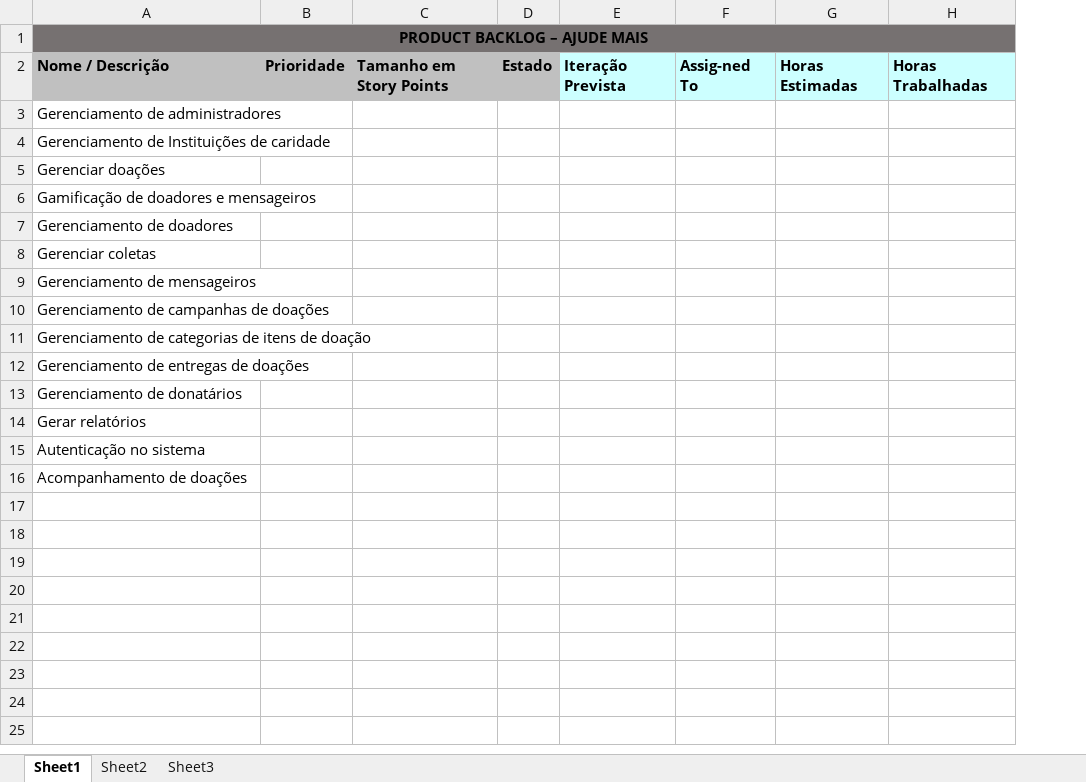
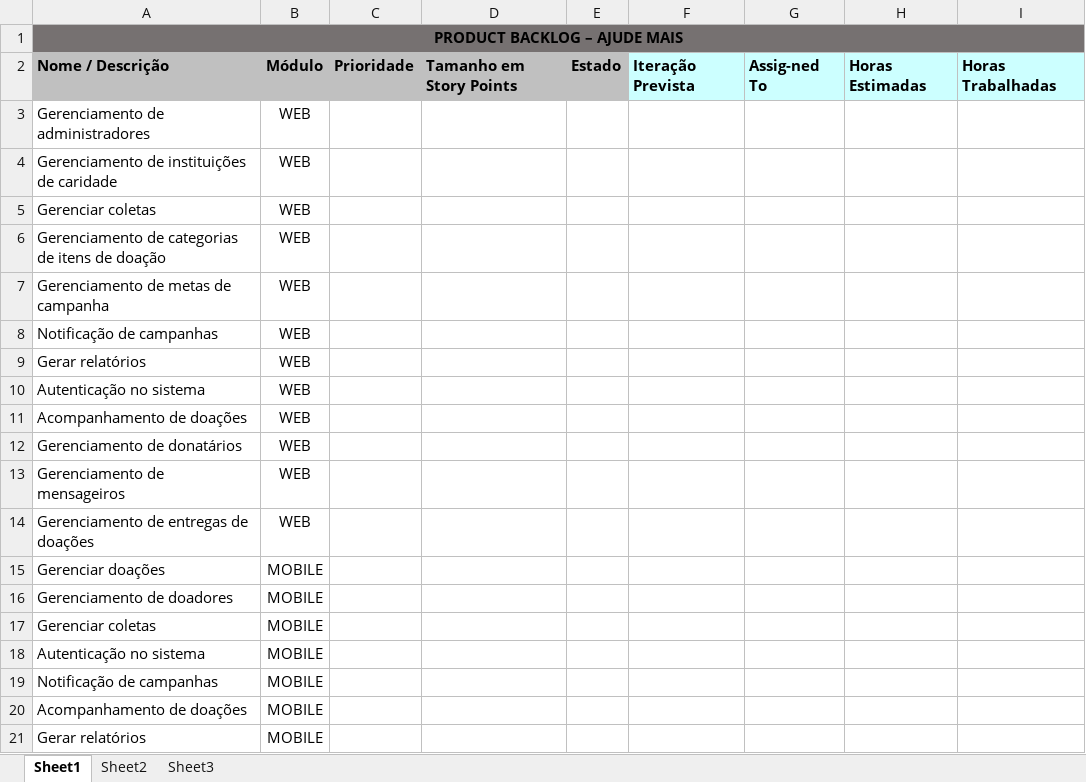
Before and after one commit to AjudeMais/ajudeMais-Projeto, an Excel workbook: Sistema/000-Requisitos/PBL-Product Backlog.xlsx, sheet Sheet1, drawn as a sheet; values as stored, in another font and other column widths than the file's, no borders; removed rows and columns are numbered as before the commit, all else as after; the diff names each change by its address in the sheet, - before the commit and + after, or states it on an @@ line.

Commit message:
Planinha de backlog atualizada

```diff
--- a/Sistema/000-Requisitos/PBL-Product Backlog.xlsx (sheet Sheet1)
+++ b/Sistema/000-Requisitos/PBL-Product Backlog.xlsx (sheet Sheet1)
+column B, rows 2-11: Módulo | WEB | WEB | WEB | WEB | WEB | WEB | WEB | WEB | WEB
-A4: Gerenciamento de Instituições de caridade
+A4: Gerenciamento de instituições de caridade
-row 6: Gamificação de doadores e mensageiros
-row 10: Gerenciamento de campanhas de doações
-A7: Gerenciamento de entregas de doações
+A7: Gerenciamento de metas de campanha
-A8: Gerenciamento de donatários
+A8: Notificação de campanhas
+row 12: Gerenciamento de donatários | WEB
@@ row 9 moved to row 13: Gerenciamento de mensageiros @@
+row 14: Gerenciamento de entregas de doações | WEB
@@ row 5 moved to row 15: Gerenciar doações @@
@@ row 7 moved to row 16: Gerenciamento de doadores @@
+row 17: Gerenciar coletas | MOBILE
+row 18: Autenticação no sistema | MOBILE
+row 19: Notificação de campanhas | MOBILE
+row 20: Acompanhamento de doações | MOBILE
+row 21: Gerar relatórios | MOBILE
```
